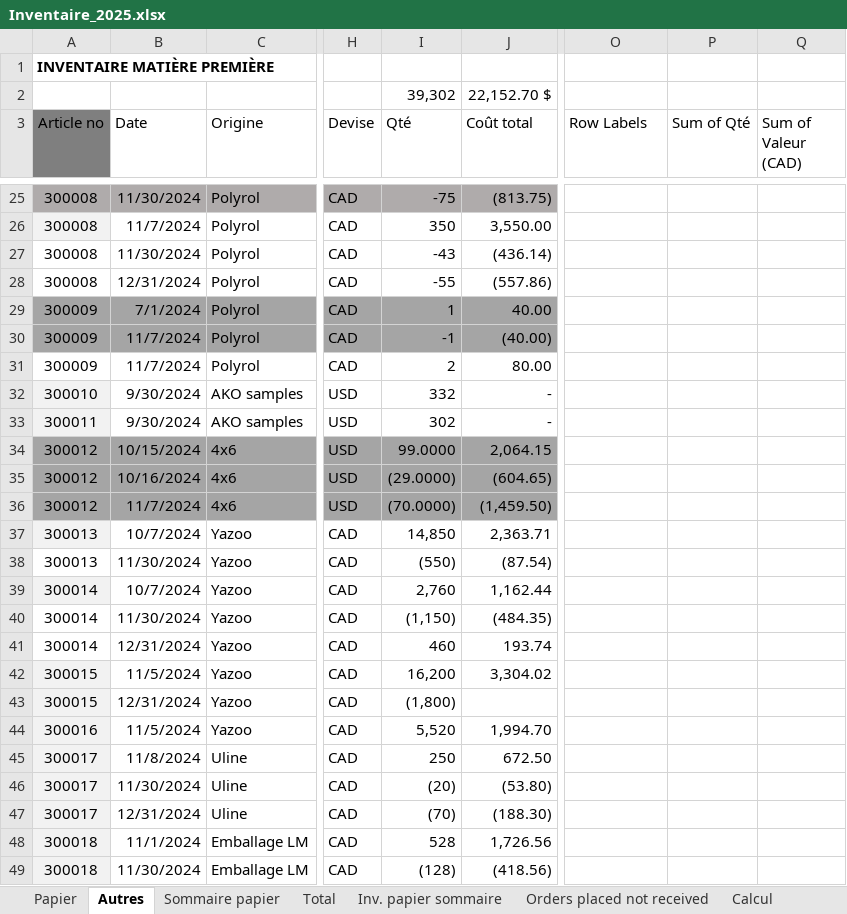
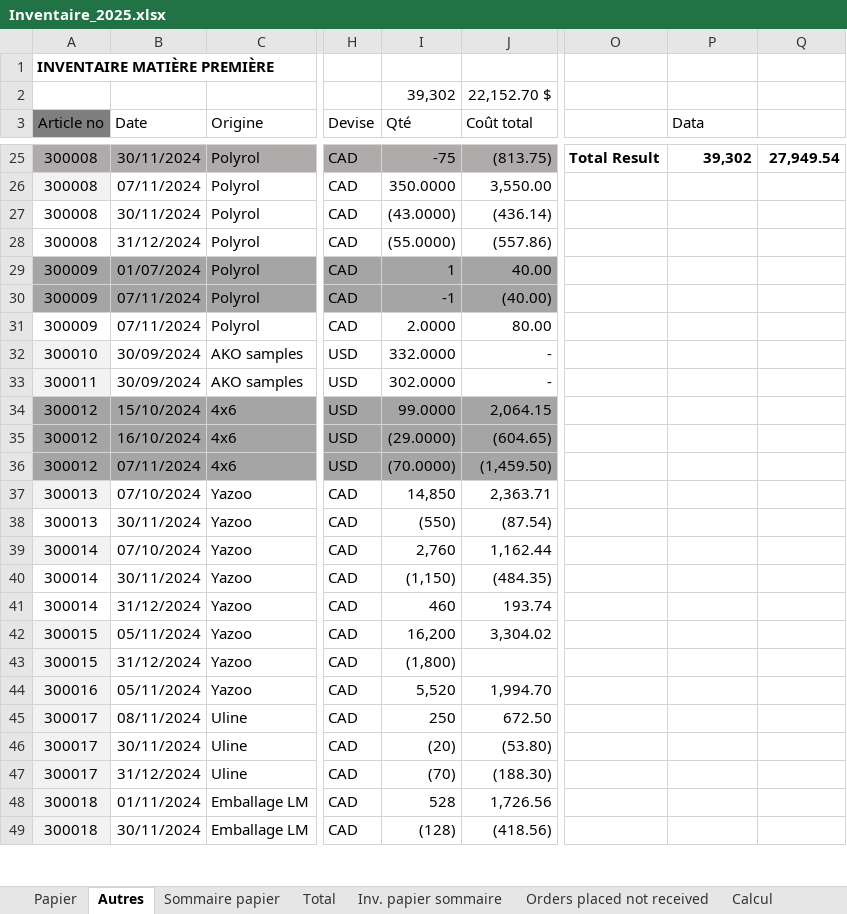
Before and after one commit to Toaster545/Label_Edge_Optimization, an Excel workbook: data/Inventaire_2025.xlsx, sheet Autres, drawn as a sheet; only a part is shown, gaps mark what is left out; values as stored, in another font and other column widths than the file's, no borders; table styles not drawn; the diff covers the shown part only; the diff names each change by its address in the sheet, - before the commit and + after, or states it on an @@ line.

```diff
--- a/data/Inventaire_2025.xlsx (sheet Autres)
+++ b/data/Inventaire_2025.xlsx (sheet Autres)
-O3: Row Labels
+O3: (empty)
-P3: Sum of Qté
+P3: Data
-Q3: Sum of Valeur (CAD)
+Q3: (empty)
-B25 (Date): 11/30/2024
+B25 (Date): 30/11/2024
-O25: (empty)
+O25: Total Result
-P25 (Data): (empty)
+P25 (Data): 39,302
-Q25: (empty)
+Q25: 27,949.54
-B26 (Date): 11/7/2024
+B26 (Date): 07/11/2024
-I26 (Qté): 350
+I26 (Qté): 350.0000
-B27 (Date): 11/30/2024
+B27 (Date): 30/11/2024
-I27 (Qté): -43
+I27 (Qté): (43.0000)
-B28 (Date): 12/31/2024
+B28 (Date): 31/12/2024
-I28 (Qté): -55
+I28 (Qté): (55.0000)
-B29 (Date): 7/1/2024
+B29 (Date): 01/07/2024
-B30:B31 (Date): 11/7/2024
+B30:B31 (Date): 07/11/2024
-I31 (Qté): 2
+I31 (Qté): 2.0000
-B32:B33 (Date): 9/30/2024
+B32:B33 (Date): 30/09/2024
-I32 (Qté): 332
+I32 (Qté): 332.0000
-I33 (Qté): 302
+I33 (Qté): 302.0000
-B34 (Date): 10/15/2024
+B34 (Date): 15/10/2024
-B35 (Date): 10/16/2024
+B35 (Date): 16/10/2024
-B36 (Date): 11/7/2024
+B36 (Date): 07/11/2024
-B37 (Date): 10/7/2024
+B37 (Date): 07/10/2024
-B38 (Date): 11/30/2024
+B38 (Date): 30/11/2024
-B39 (Date): 10/7/2024
+B39 (Date): 07/10/2024
-B40 (Date): 11/30/2024
+B40 (Date): 30/11/2024
-B41 (Date): 12/31/2024
+B41 (Date): 31/12/2024
-B42 (Date): 11/5/2024
+B42 (Date): 05/11/2024
-B43 (Date): 12/31/2024
+B43 (Date): 31/12/2024
-B44 (Date): 11/5/2024
+B44 (Date): 05/11/2024
-B45 (Date): 11/8/2024
+B45 (Date): 08/11/2024
-B46 (Date): 11/30/2024
+B46 (Date): 30/11/2024
-B47 (Date): 12/31/2024
+B47 (Date): 31/12/2024
-B48 (Date): 11/1/2024
+B48 (Date): 01/11/2024
-B49 (Date): 11/30/2024
+B49 (Date): 30/11/2024
```
Also changed, not shown: 99 edited cells and cell formats elsewhere in this sheet, sheet Papier, sheet Total, sheet Sommaire papier, sheet Inv. papier sommaire, formulas that keep their value, hidden cells, 4 other files.
